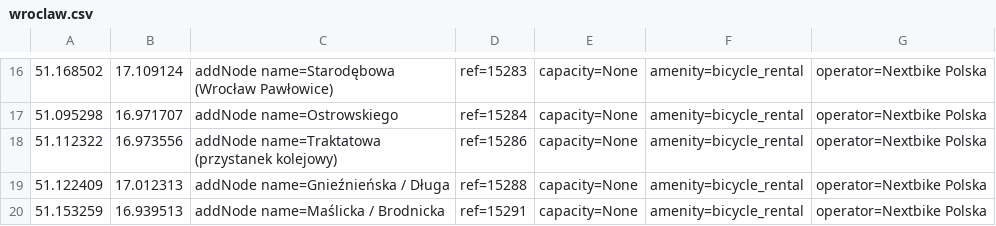
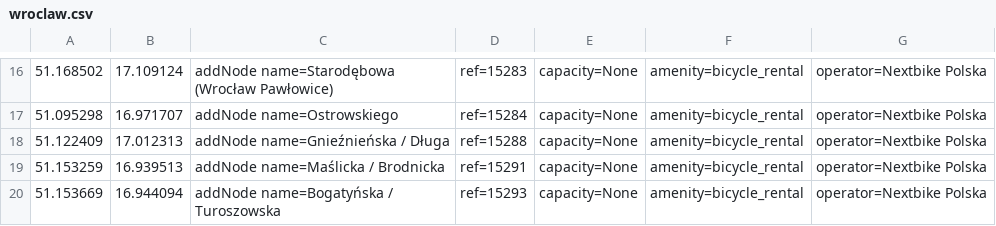
Before and after one commit to starsep/NextbikeOSM, a CSV file: wroclaw.csv, drawn as a sheet; only a part is shown, gaps mark what is left out; the shorter side is filled out with more unchanged rows.

```diff
--- a/wroclaw.csv
+++ b/wroclaw.csv
@@ -17,3 +17,2 @@
 51.095298,16.971707,addNode name=Ostrowskiego,ref=15284,capacity=None,amenity=bicycle_rental,operator=Nextbike Polska
-51.112322,16.973556,addNode name=Traktatowa (przystanek kolejowy),ref=15286,capacity=None,amenity=bicycle_rental,operator=Nextbike Polska
 51.122409,17.012313,addNode name=Gnieźnieńska / Długa,ref=15288,capacity=None,amenity=bicycle_rental,operator=Nextbike Polska
```
Also changed, not shown: 37 other files.
